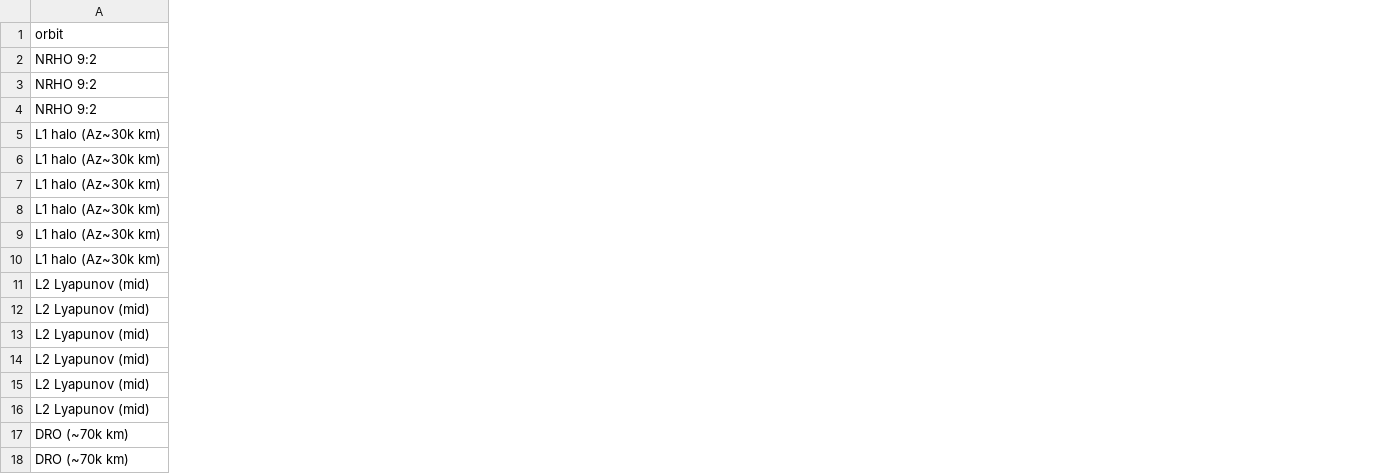
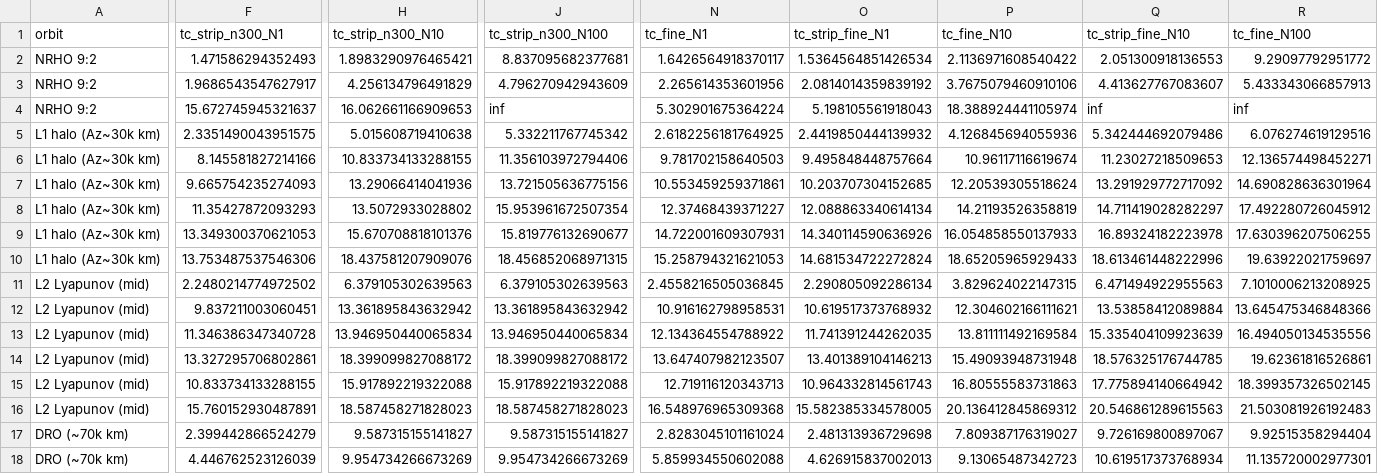
Before and after one commit to Bishwaswarup/cislunar-custody, a CSV file: data/sensitivity_samples.csv, drawn as a sheet; only a part is shown, gaps mark what is left out; the diff covers the shown part only; the diff names each change by its address in the sheet, - before the commit and + after, or states it on an @@ line.

Commit message:
Fix 1: 120-point gap grid in family_sweep; grid-convergence check in sensitivity_check; guard --samples != 300

```diff
--- a/data/sensitivity_samples.csv
+++ b/data/sensitivity_samples.csv
+column F (tc_strip_n300_N1), rows 2-18: 1.471586294352493 | 1.9686543547627917 | 15.672745945321637 | 2.3351490043951575 | 8.145581827214166 | 9.665754235274093 | 11.35427872093293 | 13.349300370621053 | 13.753487537546306 | 2.2480214774972502 | 9.837211003060451 | 11.346386347340728 | 13.327295706802861 | 10.833734133288155 | 15.760152930487891 | 2.399442866524279 | 4.446762523126039
+column H (tc_strip_n300_N10), rows 2-18: 1.8983290976465421 | 4.256134796491829 | 16.062661166909653 | 5.015608719410638 | 10.833734133288155 | 13.29066414041936 | 13.5072933028802 | 15.670708818101376 | 18.437581207909076 | 6.379105302639563 | 13.361895843632942 | 13.946950440065834 | 18.399099827088172 | 15.917892219322088 | 18.587458271828023 | 9.587315155141827 | 9.954734266673269
+column J (tc_strip_n300_N100), rows 2-18: 8.837095682377681 | 4.796270942943609 | inf | 5.332211767745342 | 11.356103972794406 | 13.721505636775156 | 15.953961672507354 | 15.819776132690677 | 18.456852068971315 | 6.379105302639563 | 13.361895843632942 | 13.946950440065834 | 18.399099827088172 | 15.917892219322088 | 18.587458271828023 | 9.587315155141827 | 9.954734266673269
+column N (tc_fine_N1), rows 2-18: 1.6426564918370117 | 2.265614353601956 | 5.302901675364224 | 2.6182256181764925 | 9.781702158640503 | 10.553459259371861 | 12.37468439371227 | 14.722001609307931 | 15.258794321621053 | 2.4558216505036845 | 10.916162798958531 | 12.134364554788922 | 13.647407982123507 | 12.719116120343713 | 16.548976965309368 | 2.8283045101161024 | 5.859934550602088
+column O (tc_strip_fine_N1), rows 2-18: 1.5364564851426534 | 2.0814014359839192 | 5.198105561918043 | 2.4419850444139932 | 9.495848448757664 | 10.203707304152685 | 12.088863340614134 | 14.340114590636926 | 14.681534722272824 | 2.290805092286134 | 10.619517373768932 | 11.741391244262035 | 13.401389104146213 | 10.964332814561743 | 15.582385334578005 | 2.481313936729698 | 4.626915837002013
+column P (tc_fine_N10), rows 2-18: 2.1136971608540422 | 3.7675079460910106 | 18.388924441105974 | 4.126845694055936 | 10.96117116619674 | 12.20539305518624 | 14.21193526358819 | 16.054858550137933 | 18.65205965929433 | 3.829624022147315 | 12.304602166111621 | 13.811111492169584 | 15.49093948731948 | 16.80555583731863 | 20.136412845869312 | 7.809387176319027 | 9.13065487342723
+column Q (tc_strip_fine_N10), rows 2-18: 2.051300918136553 | 4.413627767083607 | inf | 5.342444692079486 | 11.23027218509653 | 13.291929772717092 | 14.711419028282297 | 16.89324182223978 | 18.613461448222996 | 6.471494922955563 | 13.53858412089884 | 15.335404109923639 | 18.576325176744785 | 17.775894140664942 | 20.546861289615563 | 9.726169800897067 | 10.619517373768934
+column R (tc_fine_N100), rows 2-18: 9.29097792951772 | 5.433343066857913 | inf | 6.076274619129516 | 12.136574498452271 | 14.690828636301964 | 17.492280726045912 | 17.630396207506255 | 19.63922021759697 | 7.1010006213208925 | 13.645475346848366 | 16.494050134535556 | 19.62361816526861 | 18.399357326502145 | 21.503081926192483 | 9.92515358294404 | 11.135720002977301
```
Also changed, not shown: 1 added column elsewhere in this file, data/family_sweep.csv, 4 other files.
